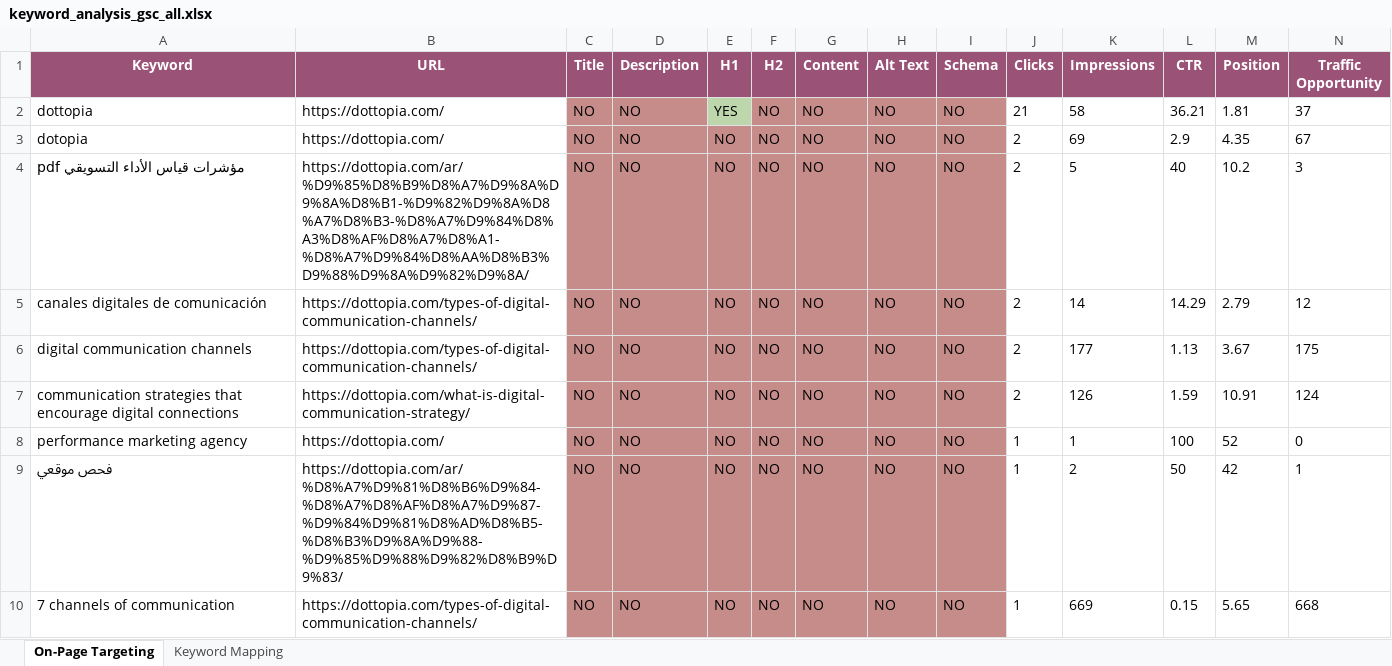
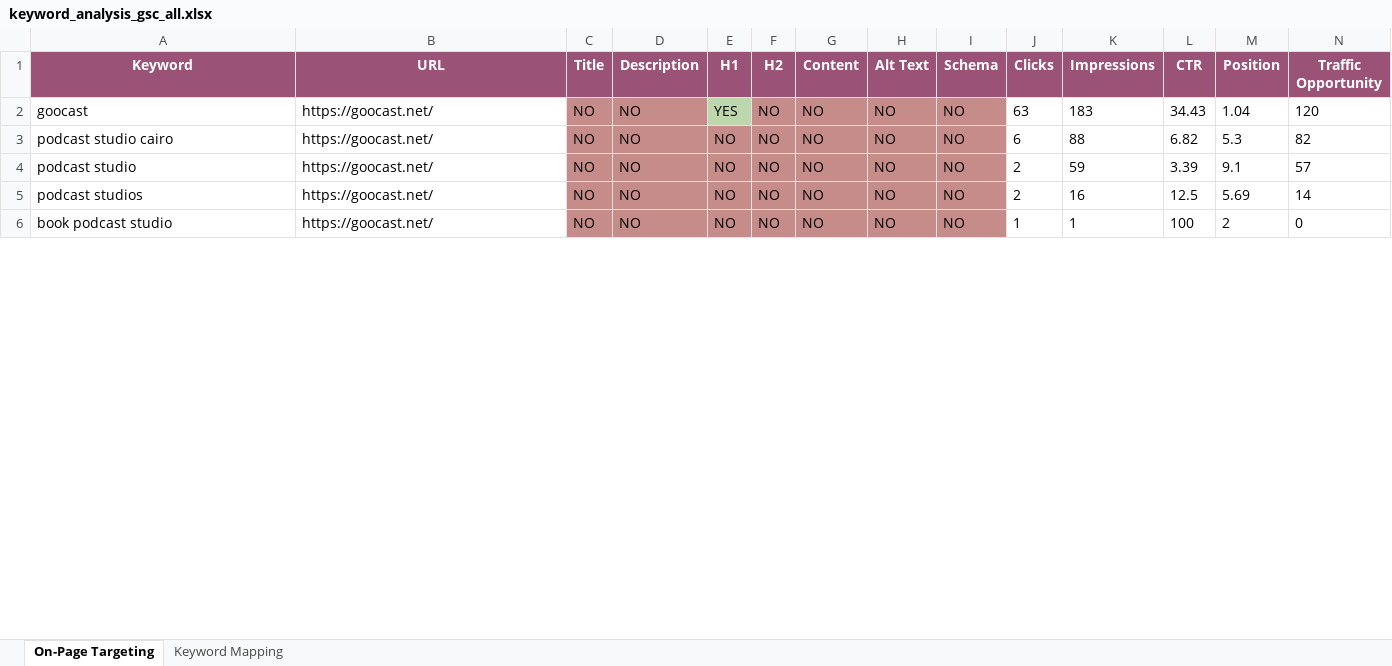
Before and after one commit to MohamedAbdelhakem17/scarbio, an Excel workbook: server/results/keyword_analysis_gsc_all.xlsx, sheet On-Page Targeting, drawn as a sheet; only a part is shown; values as stored, in another font and other column widths than the file's, no borders; removed rows and columns are numbered as before the commit, all else as after; the diff covers the shown part only; the diff names each change by its address in the sheet, - before the commit and + after, or states it on an @@ line.

```diff
--- a/server/results/keyword_analysis_gsc_all.xlsx (sheet On-Page Targeting)
+++ b/server/results/keyword_analysis_gsc_all.xlsx (sheet On-Page Targeting)
-A2 (Keyword): dottopia
+A2 (Keyword): goocast
-B2:B3 (URL): https://dottopia.com/
+B2:B3 (URL): https://goocast.net/
-J2 (Clicks): 21
+J2 (Clicks): 63
-K2 (Impressions): 58
+K2 (Impressions): 183
-L2 (CTR): 36.21
+L2 (CTR): 34.43
-M2 (Position): 1.81
+M2 (Position): 1.04
-N2 (Traffic Opportunity): 37
+N2 (Traffic Opportunity): 120
-A3 (Keyword): dotopia
+A3 (Keyword): podcast studio cairo
-J3 (Clicks): 2
+J3 (Clicks): 6
-K3 (Impressions): 69
+K3 (Impressions): 88
-L3 (CTR): 2.9
+L3 (CTR): 6.82
-M3 (Position): 4.35
+M3 (Position): 5.3
-N3 (Traffic Opportunity): 67
+N3 (Traffic Opportunity): 82
-row 4: مؤشرات قياس الأداء التسويقي pdf | https://dottopia.com/ar/%D9%85%D8%B9%D8%A7%D9%8A%D9%8A%D8%B1-%D9%82%D9%8A%D8%A7%D8%B3-%D8%A7%D9%84%D8%A3%D8%AF%D8%A7%D8%A1-%D8%A7%D9%84%D8%AA%D8%B3%D9%88%D9%8A%D9%82%D9%8A/ | NO | NO | NO | NO | NO | NO | NO | 2 | 5 | 40 | 10.2 | 3
-A4 (Keyword): canales digitales de comunicación
+A4 (Keyword): podcast studio
-B4:B5 (URL): https://dottopia.com/types-of-digital-communication-channels/
+B4:B5 (URL): https://goocast.net/
-K4 (Impressions): 14
+K4 (Impressions): 59
-L4 (CTR): 14.29
+L4 (CTR): 3.39
-M4 (Position): 2.79
+M4 (Position): 9.1
-N4 (Traffic Opportunity): 12
+N4 (Traffic Opportunity): 57
-A5 (Keyword): digital communication channels
+A5 (Keyword): podcast studios
-K5 (Impressions): 177
+K5 (Impressions): 16
-L5 (CTR): 1.13
+L5 (CTR): 12.5
-M5 (Position): 3.67
+M5 (Position): 5.69
-N5 (Traffic Opportunity): 175
+N5 (Traffic Opportunity): 14
-row 7: communication strategies that encourage digital connections | https://dottopia.com/what-is-digital-communication-strategy/ | NO | NO | NO | NO | NO | NO | NO | 2 | 126 | 1.59 | 10.91 | 124
-A6 (Keyword): performance marketing agency
+A6 (Keyword): book podcast studio
-B6 (URL): https://dottopia.com/
+B6 (URL): https://goocast.net/
-M6 (Position): 52
+M6 (Position): 2
-row 9: فحص موقعي | https://dottopia.com/ar/%D8%A7%D9%81%D8%B6%D9%84-%D8%A7%D8%AF%D8%A7%D9%87-%D9%84%D9%81%D8%AD%D8%B5-%D8%B3%D9%8A%D9%88-%D9%85%D9%88%D9%82%D8%B9%D9%83/ | NO | NO | NO | NO | NO | NO | NO | 1 | 2 | 50 | 42 | 1
-row 10: 7 channels of communication | https://dottopia.com/types-of-digital-communication-channels/ | NO | NO | NO | NO | NO | NO | NO | 1 | 669 | 0.15 | 5.65 | 668
```
Also changed, not shown: 28 added rows, 6 removed rows and 64 edited cells elsewhere in this sheet, sheet Keyword Mapping, 4 other files.
